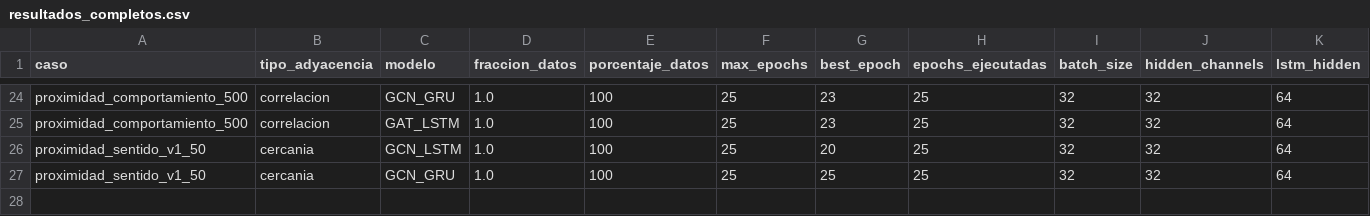
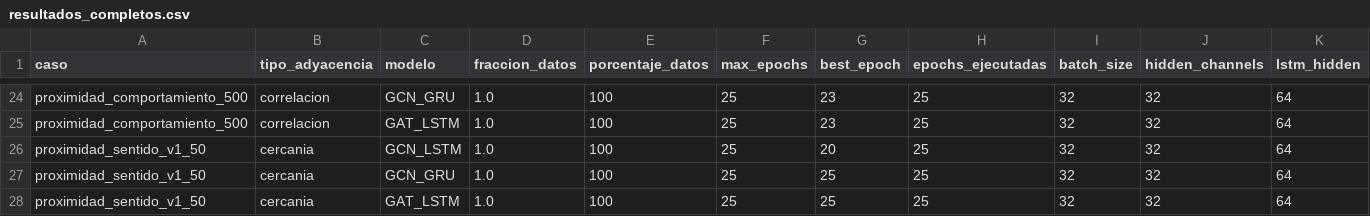
Before and after one commit to maisaarial/prediccion-congestion-trafico-gnn, a CSV file: results/experimentos_epocas_datos/run_20260518_131858/resultados_completos.csv, drawn as a sheet; only a part is shown, gaps mark what is left out; rows hold the shown columns only; the diff names each change by its address in the sheet, - before the commit and + after, or states it on an @@ line.

Commit message:
avance experimento: run_20260518_131858

```diff
--- a/results/experimentos_epocas_datos/run_20260518_131858/resultados_completos.csv
+++ b/results/experimentos_epocas_datos/run_20260518_131858/resultados_completos.csv
+row 28: proximidad_sentido_v1_50 | cercania | GAT_LSTM | 1.0 | 100 | 25 | 25 | 25 | 32 | 32 | 64
```
Also changed, not shown: 6 other files.
